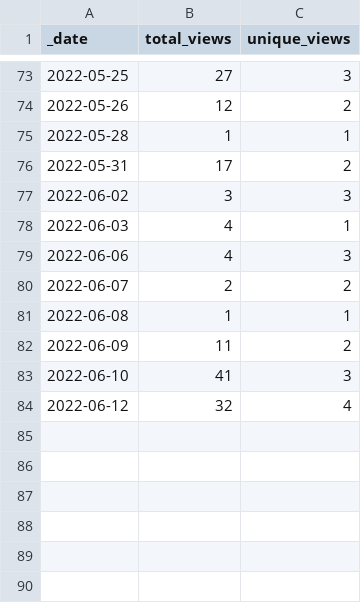
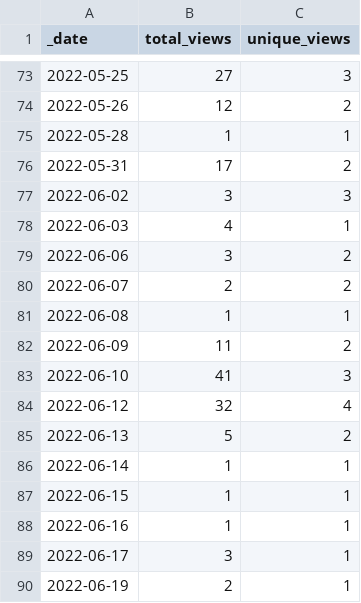
Before and after one commit to HerrNamenlos123/JTAG_Interface, a CSV file: traffic/views.csv, drawn as a sheet; only a part is shown, gaps mark what is left out.

Commit message:
GitHub traffic

```diff
--- a/traffic/views.csv
+++ b/traffic/views.csv
@@ -78,3 +78,3 @@ _date,total_views,unique_views
 2022-06-03,4,1
-2022-06-06,4,3
+2022-06-06,3,2
 2022-06-07,2,2
@@ -84 +84,7 @@ _date,total_views,unique_views
 2022-06-12,32,4
+2022-06-13,5,2
+2022-06-14,1,1
+2022-06-15,1,1
+2022-06-16,1,1
+2022-06-17,3,1
+2022-06-19,2,1
```
Also changed, not shown: traffic/clones.csv, 1 other file.
